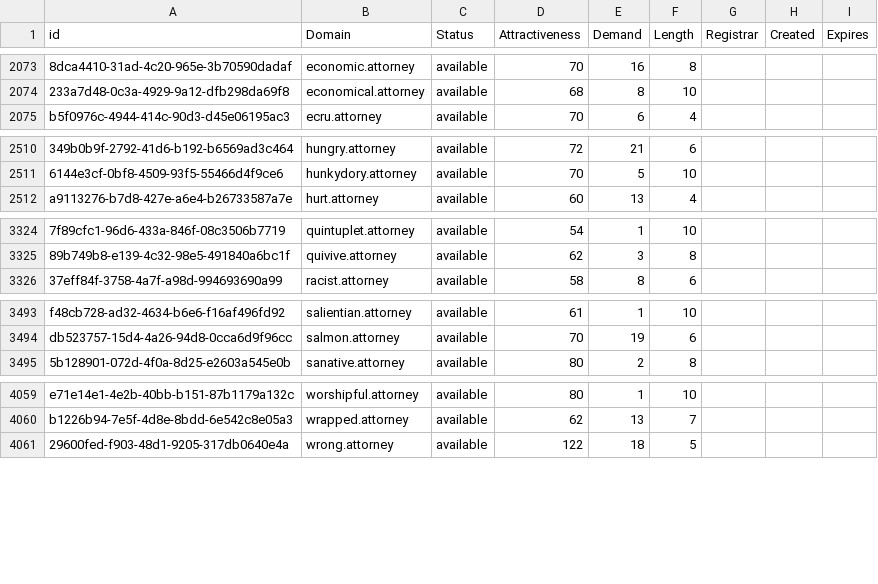
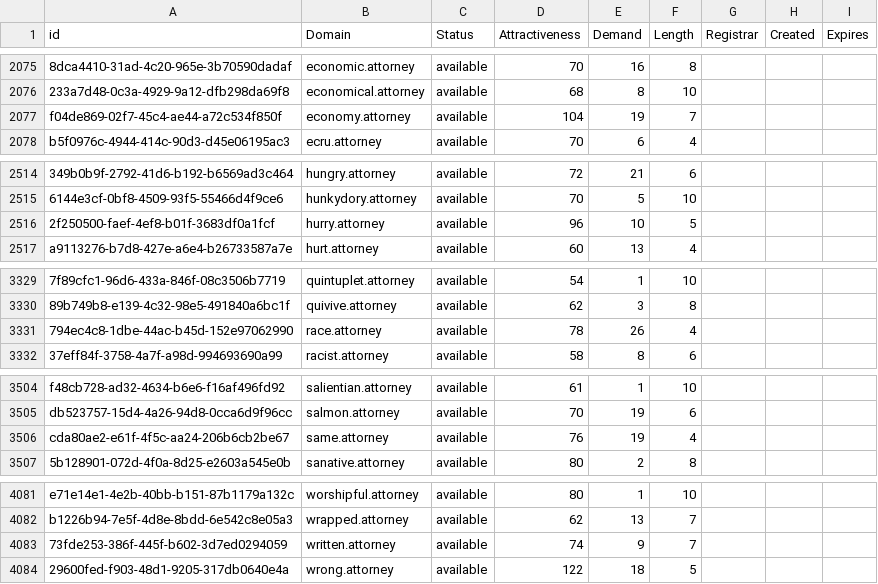
Before and after one commit to UniqueDomains/attorney-oneword-domains, a CSV file: attorney.csv, drawn as a sheet; only a part is shown, gaps mark what is left out; the diff covers the shown part only; the diff names each change by its address in the sheet, - before the commit and + after, or states it on an @@ line.

```diff
--- a/attorney.csv
+++ b/attorney.csv
+row 2077: f04de869-02f7-45c4-ae44-a72c534f850f | economy.attorney | available | 104 | 19 | 7
+row 2516: 2f250500-faef-4ef8-b01f-3683df0a1fcf | hurry.attorney | available | 96 | 10 | 5
+row 3331: 794ec4c8-1dbe-44ac-b45d-152e97062990 | race.attorney | available | 78 | 26 | 4
+row 3506: cda80ae2-e61f-4f5c-aa24-206b6cb2be67 | same.attorney | available | 76 | 19 | 4
+row 4083: 73fde253-386f-445f-b602-3d7ed0294059 | written.attorney | available | 74 | 9 | 7
```
Also changed, not shown: 18 added rows and 2 edited cells elsewhere in this file, 2 other files.
